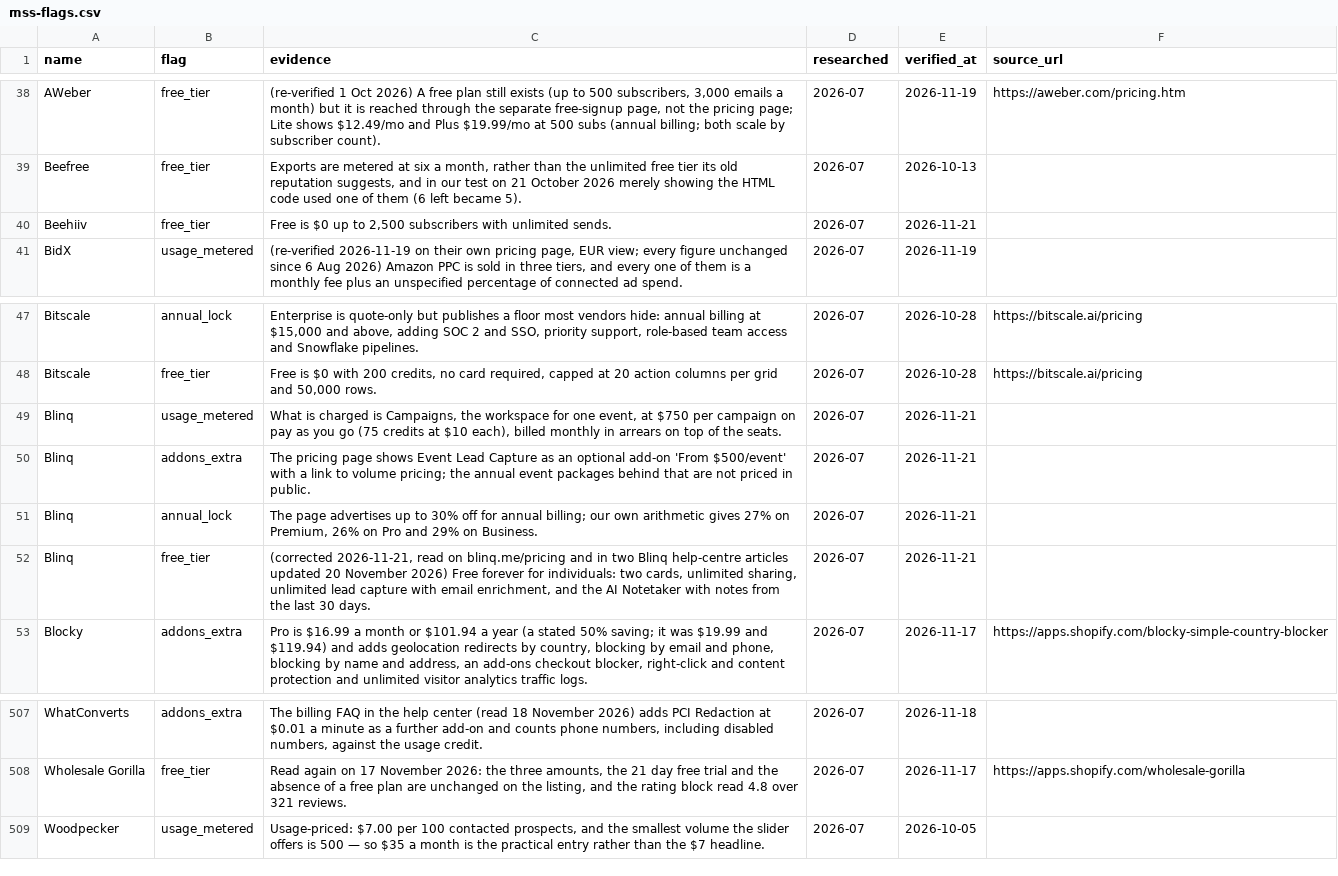
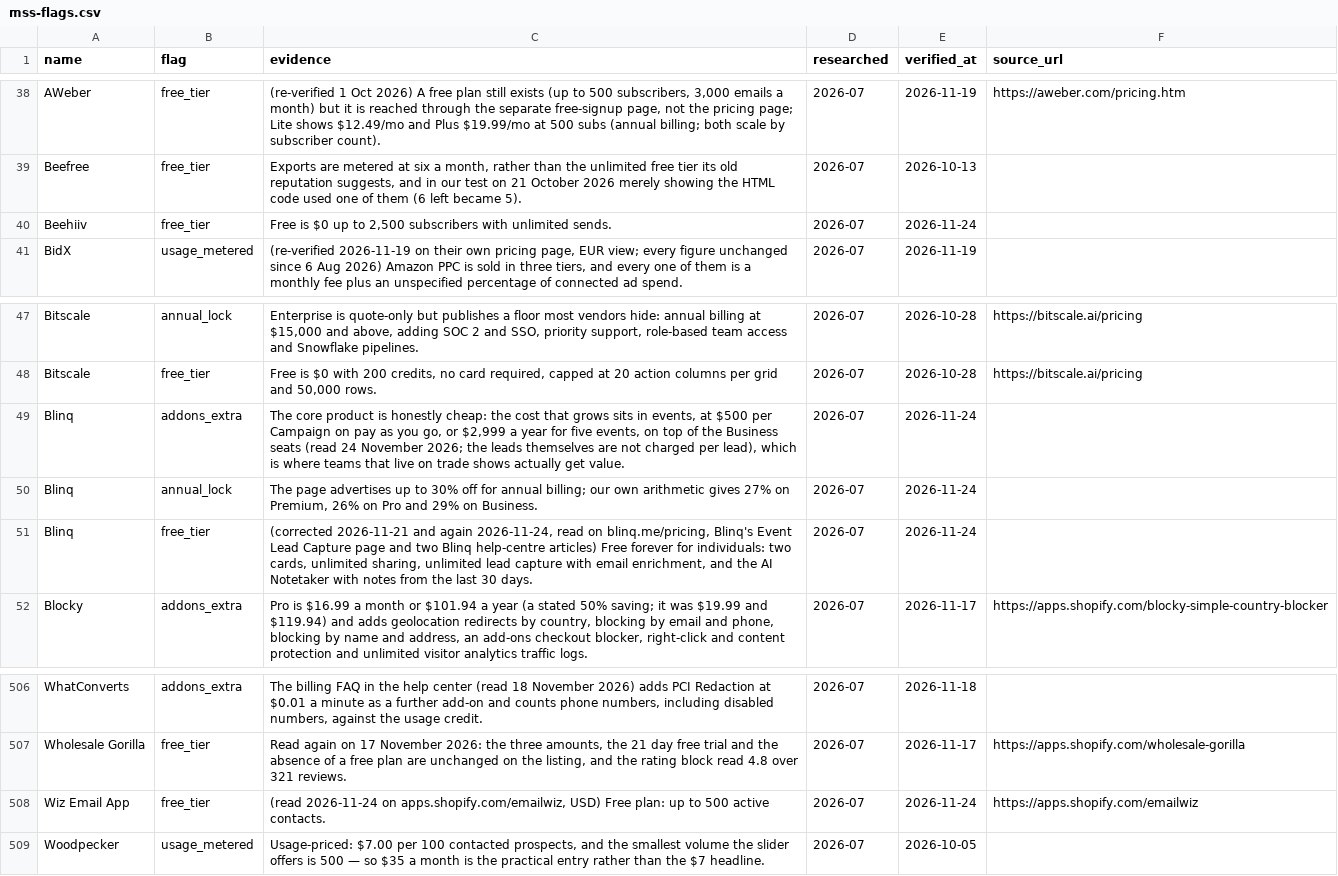
Before and after one commit to NewBegin-gif/marketingandsalessoftware, a CSV file: data/mss-flags.csv, drawn as a sheet; only a part is shown, gaps mark what is left out.

```diff
--- a/data/mss-flags.csv
+++ b/data/mss-flags.csv
@@ -39,3 +39,3 @@ AWeber,free_tier,"(re-verified 1 Oct 2026) A free plan still exists (up to 500 s
 Beefree,free_tier,"Exports are metered at six a month, rather than the unlimited free tier its old reputation suggests, and in our test on 21 October 2026 merely showing the HTML code used one of them (6 left became 5).",2026-07,2026-10-13,
-Beehiiv,free_tier,"Free is $0 up to 2,500 subscribers with unlimited sends.",2026-07,2026-11-21,
+Beehiiv,free_tier,"Free is $0 up to 2,500 subscribers with unlimited sends.",2026-07,2026-11-24,
 BidX,usage_metered,"(re-verified 2026-11-19 on their own pricing page, EUR view; every figure unchanged since 6 Aug 2026) Amazon PPC is sold in three tiers, and every one of them is a monthly fee plus an unspecified percentage of connected ad spend.",2026-07,2026-11-19,
@@ -48,6 +48,5 @@ Bitscale,annual_lock,"Enterprise is quote-only but publishes a floor most vendor
 Bitscale,free_tier,"Free is $0 with 200 credits, no card required, capped at 20 action columns per grid and 50,000 rows.",2026-07,2026-10-28,https://bitscale.ai/pricing
-Blinq,usage_metered,"What is charged is Campaigns, the workspace for one event, at $750 per campaign on pay as you go (75 credits at $10 each), billed monthly in arrears on top of the seats.",2026-07,2026-11-21,
-Blinq,addons_extra,The pricing page shows Event Lead Capture as an optional add-on 'From $500/event' with a link to volume pricing; the annual event packages behind that are not priced in public.,2026-07,2026-11-21,
-Blinq,annual_lock,"The page advertises up to 30% off for annual billing; our own arithmetic gives 27% on Premium, 26% on Pro and 29% on Business.",2026-07,2026-11-21,
-Blinq,free_tier,"(corrected 2026-11-21, read on blinq.me/pricing and in two Blinq help-centre articles updated 20 November 2026) Free forever for individuals: two cards, unlimited sharing, unlimited lead capture with email enrichment, and the AI Notetaker with notes from the last 30 days.",2026-07,2026-11-21,
+Blinq,addons_extra,"The core product is honestly cheap: the cost that grows sits in events, at $500 per Campaign on pay as you go, or $2,999 a year for five events, on top of the Business seats (read 24 November 2026; the leads themselves are not charged per lead), which is where teams that live on trade shows actually get value.",2026-07,2026-11-24,
+Blinq,annual_lock,"The page advertises up to 30% off for annual billing; our own arithmetic gives 27% on Premium, 26% on Pro and 29% on Business.",2026-07,2026-11-24,
+Blinq,free_tier,"(corrected 2026-11-21 and again 2026-11-24, read on blinq.me/pricing, Blinq's Event Lead Capture page and two Blinq help-centre articles) Free forever for individuals: two cards, unlimited sharing, unlimited lead capture with email enrichment, and the AI Notetaker with notes from the last 30 days.",2026-07,2026-11-24,
 Blocky,addons_extra,"Pro is $16.99 a month or $101.94 a year (a stated 50% saving; it was $19.99 and $119.94) and adds geolocation redirects by country, blocking by email and phone, blocking by name and address, an add-ons checkout blocker, right-click and content protection and unlimited visitor analytics traffic logs.",2026-07,2026-11-17,https://apps.shopify.com/blocky-simple-country-blocker
@@ -508,2 +507,3 @@ WhatConverts,addons_extra,"The billing FAQ in the help center (read 18 November
 Wholesale Gorilla,free_tier,"Read again on 17 November 2026: the three amounts, the 21 day free trial and the absence of a free plan are unchanged on the listing, and the rating block read 4.8 over 321 reviews.",2026-07,2026-11-17,https://apps.shopify.com/wholesale-gorilla
+Wiz Email App,free_tier,"(read 2026-11-24 on apps.shopify.com/emailwiz, USD) Free plan: up to 500 active contacts.",2026-07,2026-11-24,https://apps.shopify.com/emailwiz
 Woodpecker,usage_metered,"Usage-priced: $7.00 per 100 contacted prospects, and the smallest volume the slider offers is 500 — so $35 a month is the practical entry rather than the $7 headline.",2026-07,2026-10-05,
```
Also changed, not shown: data/mss-tools.csv, 36 other files.
